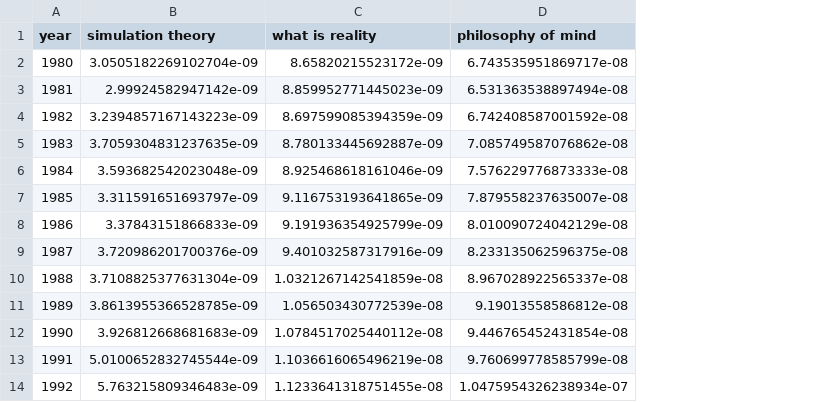
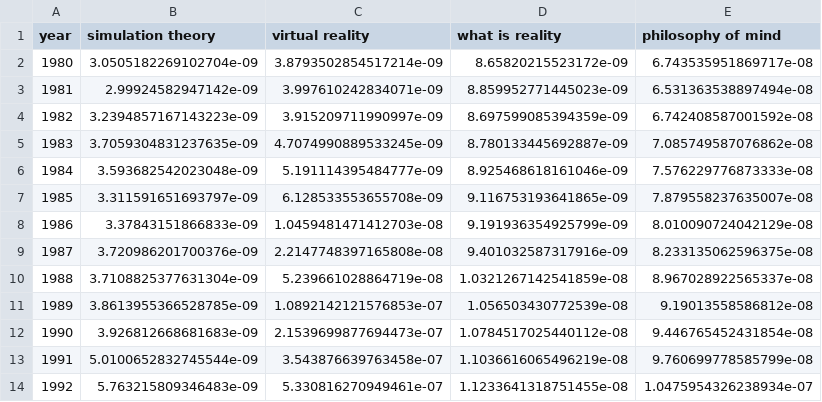
Before and after one commit to RobertoCantero82/EDA_matrix_decodificada, a CSV file: src/datos/procesados/hipotesis_2/ngrams_en.csv, drawn as a sheet; only a part is shown; the diff names each change by its address in the sheet, - before the commit and + after, or states it on an @@ line.

```diff
--- a/src/datos/procesados/hipotesis_2/ngrams_en.csv
+++ b/src/datos/procesados/hipotesis_2/ngrams_en.csv
+column C (virtual reality), rows 2-14: 3.8793502854517214e-09 | 3.997610242834071e-09 | 3.915209711990997e-09 | 4.7074990889533245e-09 | 5.191114395484777e-09 | 6.128533553655708e-09 | 1.0459481471412703e-08 | 2.2147748397165808e-08 | 5.239661028864719e-08 | 1.0892142121576853e-07 | 2.1539699877694473e-07 | 3.543876639763458e-07 | 5.330816270949461e-07
```
Also changed, not shown: src/datos/procesados/hipotesis_2/youtube_matrix_filosofia.csv, 46 other files.
